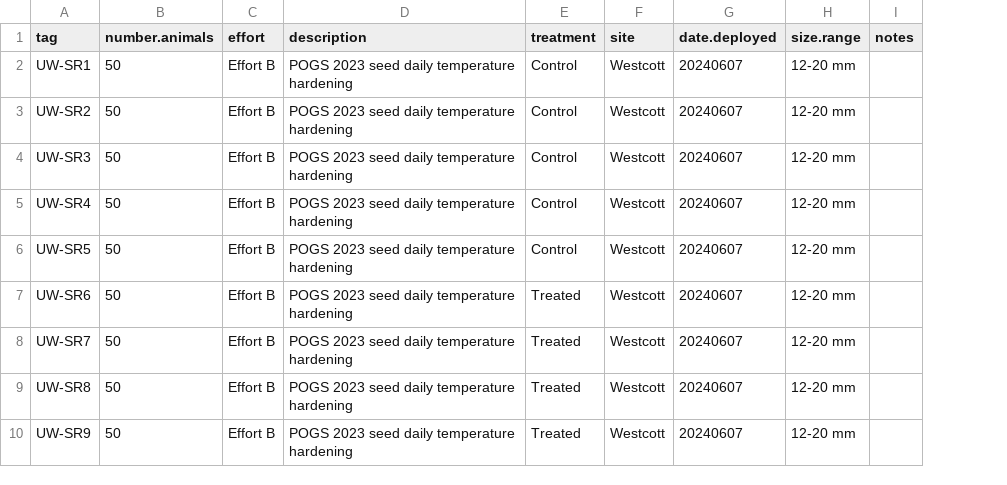
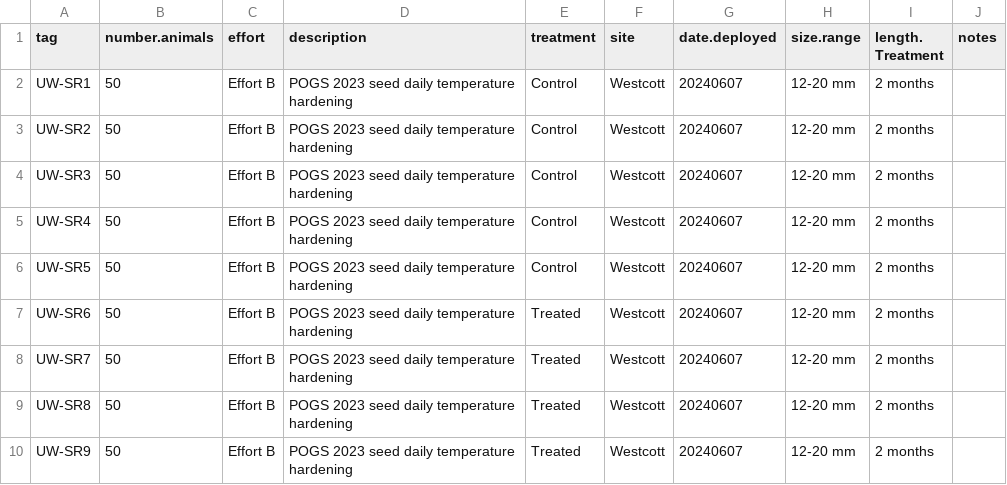
Before and after one commit to RobertsLab/project-gigas-conditioning, a CSV file: data/outplanting/Westcott/westcott_outplant_20240607.csv, drawn as a sheet; only a part is shown; the diff names each change by its address in the sheet, - before the commit and + after, or states it on an @@ line.

```diff
--- a/data/outplanting/Westcott/westcott_outplant_20240607.csv
+++ b/data/outplanting/Westcott/westcott_outplant_20240607.csv
+column I (length. Treatment), rows 2-10: all 2 months
```
Also changed, not shown: 1 other file.
